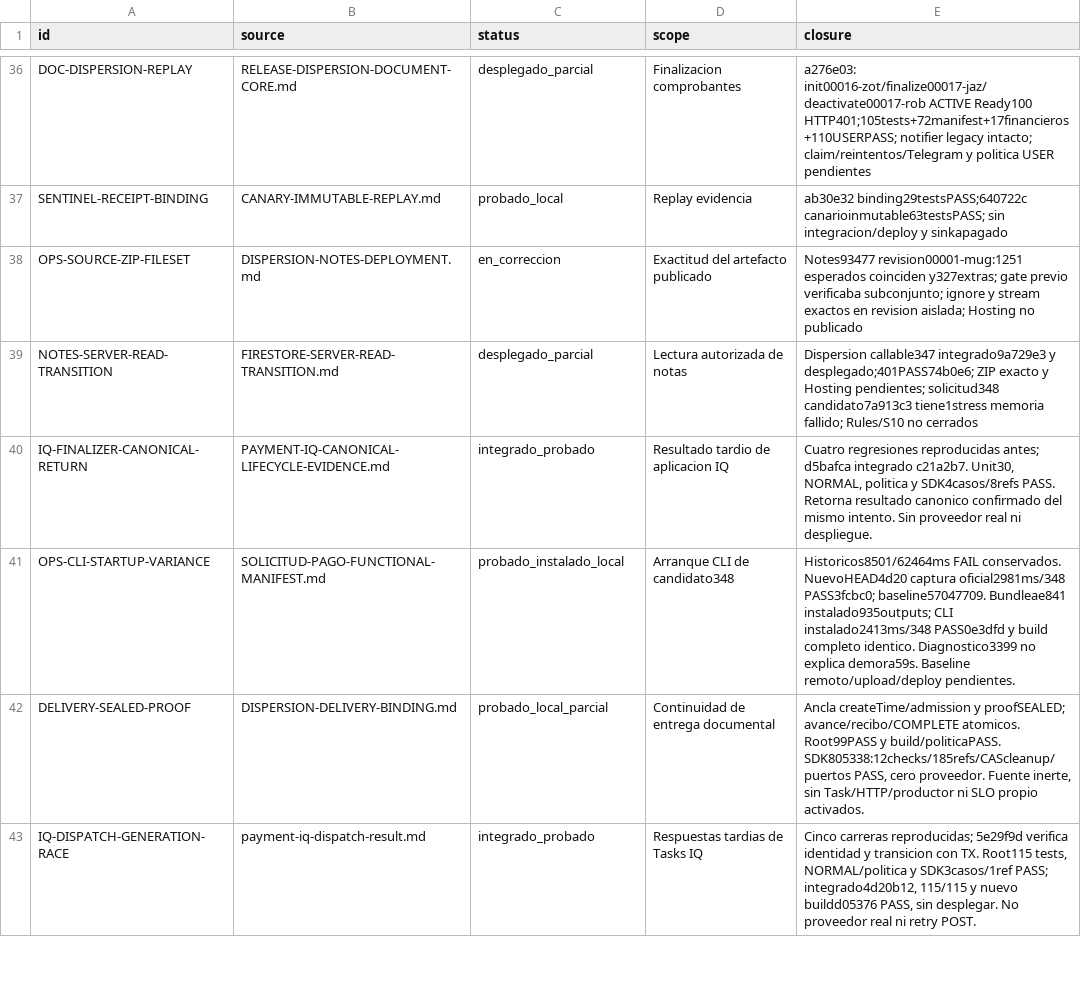
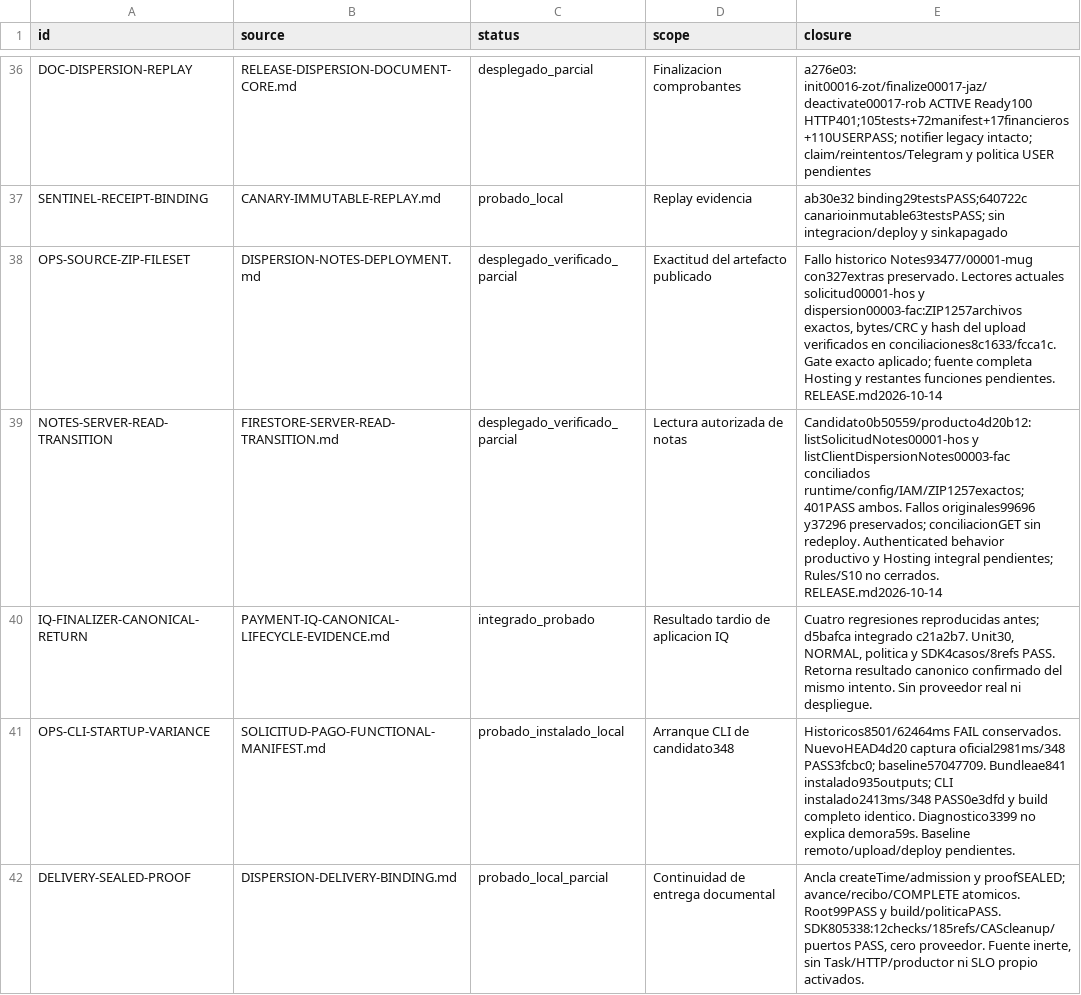
Before and after one commit to Fundiux/pay0, a CSV file: docs/remediation/2026-10-09/FINDINGS.csv, drawn as a sheet; only a part is shown, gaps mark what is left out; the shorter side is filled out with more unchanged rows.

Commit message:
Update reader verification findings and local predeploy evidence

```diff
--- a/docs/remediation/2026-10-09/FINDINGS.csv
+++ b/docs/remediation/2026-10-09/FINDINGS.csv
@@ -37,4 +37,4 @@ id,source,status,scope,closure
 "SENTINEL-RECEIPT-BINDING","CANARY-IMMUTABLE-REPLAY.md","probado_local","Replay evidencia","ab30e32 binding29testsPASS;640722c canarioinmutable63testsPASS; sin integracion/deploy y sinkapagado"
-"OPS-SOURCE-ZIP-FILESET","DISPERSION-NOTES-DEPLOYMENT.md","en_correccion","Exactitud del artefacto publicado","Notes93477 revision00001-mug:1251 esperados coinciden y327extras; gate previo verificaba subconjunto; ignore y stream exactos en revision aislada; Hosting no publicado"
-"NOTES-SERVER-READ-TRANSITION","FIRESTORE-SERVER-READ-TRANSITION.md","desplegado_parcial","Lectura autorizada de notas","Dispersion callable347 integrado9a729e3 y desplegado;401PASS74b0e6; ZIP exacto y Hosting pendientes; solicitud348 candidato7a913c3 tiene1stress memoria fallido; Rules/S10 no cerrados"
+"OPS-SOURCE-ZIP-FILESET","DISPERSION-NOTES-DEPLOYMENT.md","desplegado_verificado_parcial","Exactitud del artefacto publicado","Fallo historico Notes93477/00001-mug con327extras preservado. Lectores actuales solicitud00001-hos y dispersion00003-fac:ZIP1257archivos exactos, bytes/CRC y hash del upload verificados en conciliaciones8c1633/fcca1c. Gate exacto aplicado; fuente completa Hosting y restantes funciones pendientes. RELEASE.md2026-10-14"
+"NOTES-SERVER-READ-TRANSITION","FIRESTORE-SERVER-READ-TRANSITION.md","desplegado_verificado_parcial","Lectura autorizada de notas","Candidato0b50559/producto4d20b12: listSolicitudNotes00001-hos y listClientDispersionNotes00003-fac conciliados runtime/config/IAM/ZIP1257exactos;401PASS ambos. Fallos originales99696 y37296 preservados; conciliacionGET sin redeploy. Authenticated behavior productivo y Hosting integral pendientes; Rules/S10 no cerrados. RELEASE.md2026-10-14"
 "IQ-FINALIZER-CANONICAL-RETURN","PAYMENT-IQ-CANONICAL-LIFECYCLE-EVIDENCE.md","integrado_probado","Resultado tardio de aplicacion IQ","Cuatro regresiones reproducidas antes; d5bafca integrado c21a2b7. Unit30, NORMAL, politica y SDK4casos/8refs PASS. Retorna resultado canonico confirmado del mismo intento. Sin proveedor real ni despliegue."
```
Also changed, not shown: 1 other file.
